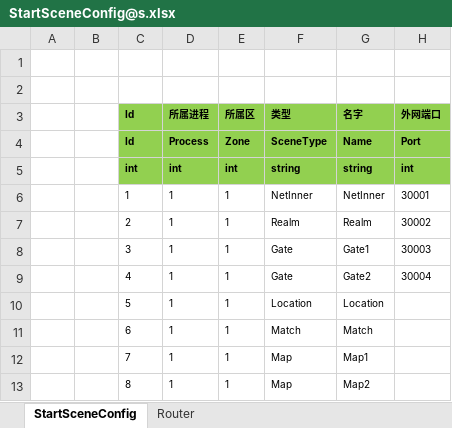
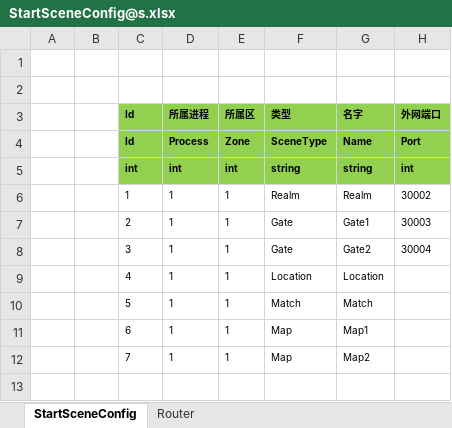
Before and after one commit to Warlord-dev/ET, an Excel workbook: Unity/Assets/Config/Excel/StartConfig/Localhost/StartSceneConfig@s.xlsx, sheet StartSceneConfig, drawn as a sheet; values as stored, in another font and other column widths than the file's, no borders; removed rows and columns are numbered as before the commit, all else as after; the diff names each change by its address in the sheet, - before the commit and + after, or states it on an @@ line.

Commit message:
1.NetInner纤程改成不需要配置StartSceneConfig，而是每个进程自动创建一个NetInner纤程 2.StartProcessConfig加回端口字段，有配置端口的自动加上NetInner纤程 3.这样做的原因是，假如gate由纤程改成一个独立的进程，老方式需要给gate配置NetInner纤程，这样挺麻烦的，现在的方式只需要给gate的进程配置一个端口就行了 4.不需要NetInner纤程的进程（比如Router），StartProcessConfig Port设置为0即可

```diff
--- a/Unity/Assets/Config/Excel/StartConfig/Localhost/StartSceneConfig@s.xlsx (sheet StartSceneConfig)
+++ b/Unity/Assets/Config/Excel/StartConfig/Localhost/StartSceneConfig@s.xlsx (sheet StartSceneConfig)
-row 6:  |  | 1 | 1 | 1 | NetInner | NetInner | 30001
-C6 (Id): 2
+C6 (Id): 1
-C7 (Id): 3
+C7 (Id): 2
-C8 (Id): 4
+C8 (Id): 3
-C9 (Id): 5
+C9 (Id): 4
-C10 (Id): 6
+C10 (Id): 5
-C11 (Id): 7
+C11 (Id): 6
-C12 (Id): 8
+C12 (Id): 7
```
Also changed, not shown: Unity/Assets/Config/Excel/StartConfig/Benchmark/StartProcessConfig@s.xlsx, Unity/Assets/Config/Excel/StartConfig/Localhost/StartProcessConfig@s.xlsx, 45 other files.
